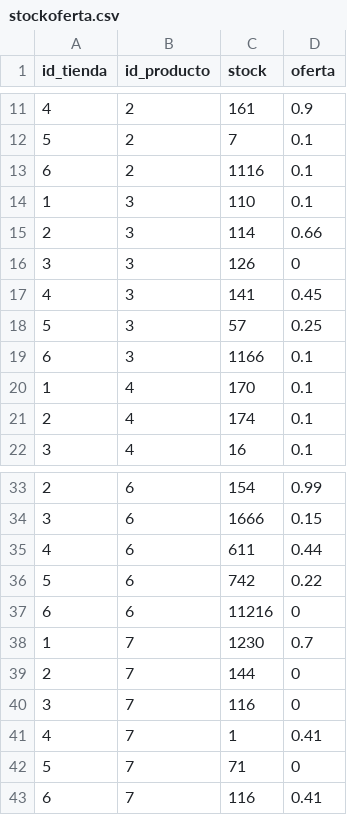
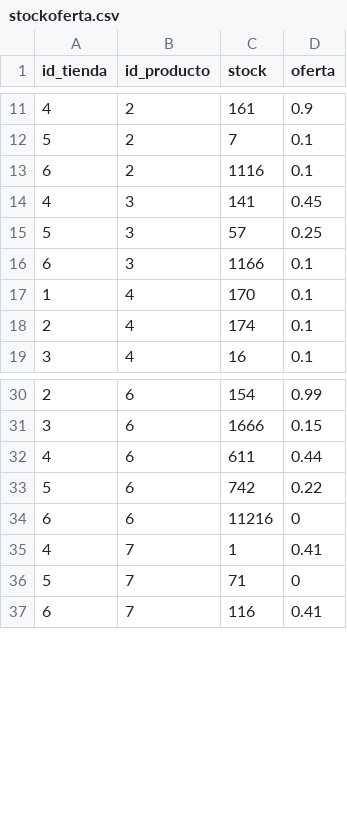
Before and after one commit to Gtruaan/IIC2413-81-23, a CSV file: stockoferta.csv, drawn as a sheet; only a part is shown, gaps mark what is left out.

Commit message:
hey

```diff
--- a/stockoferta.csv
+++ b/stockoferta.csv
@@ -13,5 +13,2 @@ id_tienda,id_producto,stock,oferta
 6,2,1116,0.1
-1,3,110,0.1
-2,3,114,0.66
-3,3,126,0
 4,3,141,0.45
@@ -37,5 +34,2 @@ id_tienda,id_producto,stock,oferta
 6,6,11216,0
-1,7,1230,0.7
-2,7,144,0
-3,7,116,0
 4,7,1,0.41
```
